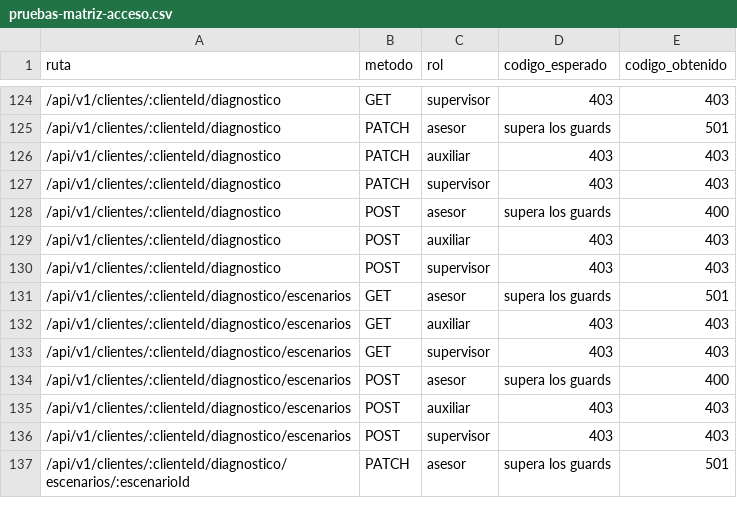
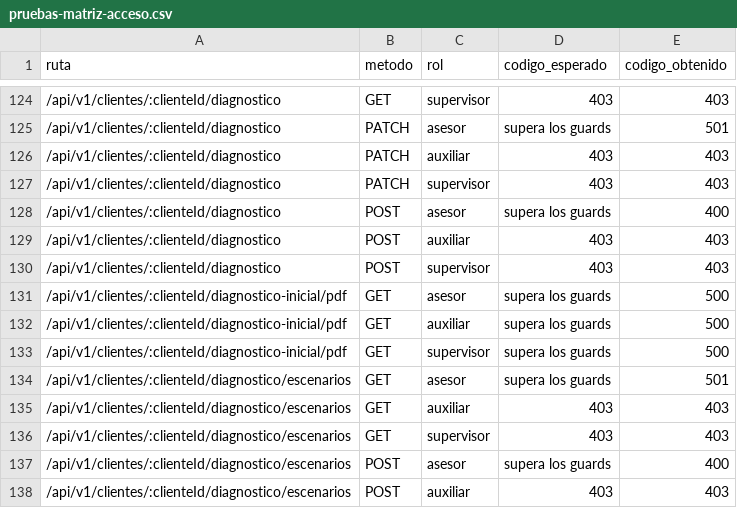
Before and after one commit to Isaac-Hernandez-A/h3ga-backend, a CSV file: docs/pruebas-matriz-acceso.csv, drawn as a sheet; only a part is shown, gaps mark what is left out; the shorter side is filled out with more unchanged rows; the diff names each change by its address in the sheet, - before the commit and + after, or states it on an @@ line.

```diff
--- a/docs/pruebas-matriz-acceso.csv
+++ b/docs/pruebas-matriz-acceso.csv
+row 131: /api/v1/clientes/:clienteId/diagnostico-inicial/pdf | GET | asesor | supera los guards | 500
+row 132: /api/v1/clientes/:clienteId/diagnostico-inicial/pdf | GET | auxiliar | supera los guards | 500
+row 133: /api/v1/clientes/:clienteId/diagnostico-inicial/pdf | GET | supervisor | supera los guards | 500
```
Also changed, not shown: 13 other files.
